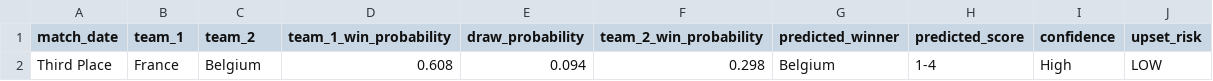
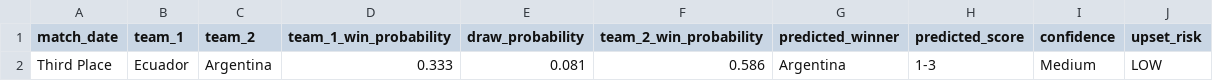
Before and after one commit to pessotanoariel/prode-mundial-2026, a CSV file: data/output/third_place_predictions.csv, drawn as a sheet; removed rows and columns are numbered as before the commit, all else as after; the diff names each change by its address in the sheet, - before the commit and + after, or states it on an @@ line.

```diff
--- a/data/output/third_place_predictions.csv
+++ b/data/output/third_place_predictions.csv
-row 2: Third Place | France | Belgium | 0.608 | 0.094 | 0.298 | Belgium | 1-4 | High | LOW
+row 2: Third Place | Ecuador | Argentina | 0.333 | 0.081 | 0.586 | Argentina | 1-3 | Medium | LOW
```
Also changed, not shown: data/output/champion_probabilities.csv, data/output/most_likely_finals.csv, 30 other files.
